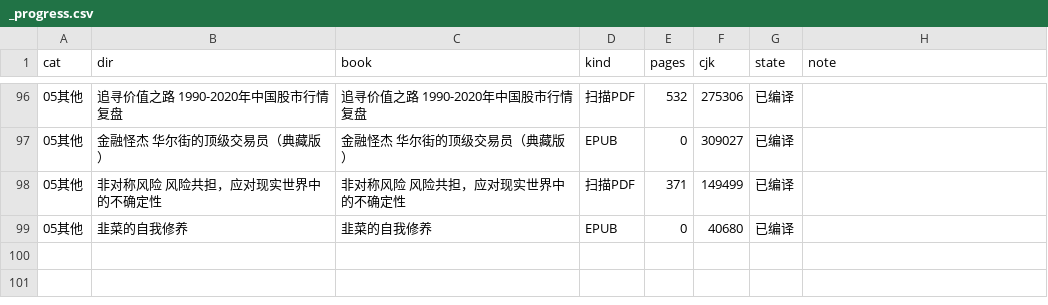
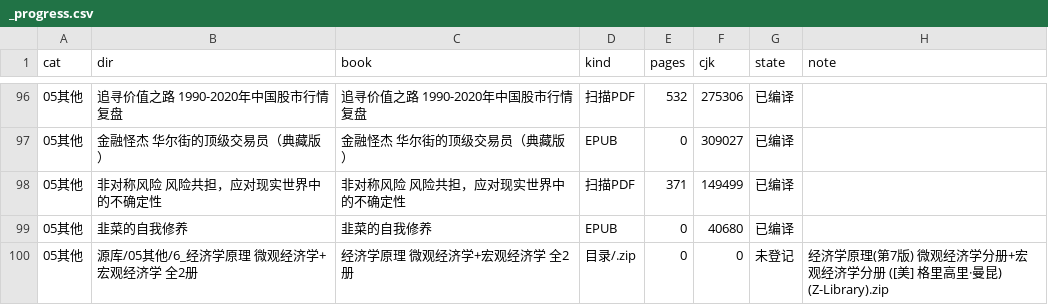
Before and after one commit to zhaoshuaiza/trade-study, a CSV file: raw/books/_progress.csv, drawn as a sheet; only a part is shown, gaps mark what is left out.

Commit message:
chore: 更新蒸馏进度台账
台账口径修正 + lint 修复：
- build_progress.py: 新增源库对账，暴露「未登记」状态（源库有、从未进 raw/books）
- build_progress.py: 修正完成率重复计数（已分流 hedge 8 本本就是已编译子集，原式 106/98=108%）
- lint_vault.py: 跳过误建嵌套副本 /交易学习/（读取抛 OSError(22) 导致 lint 崩溃）
- lint_vault.py: 排除蒸馏流水线产物目录（.cangjie/candidates/dist/tests 等），页面数 789→563
- 台账重生成：合计 99（已编译 98 / 未登记 1），完成率 98/99 = 98%

```diff
--- a/raw/books/_progress.csv
+++ b/raw/books/_progress.csv
@@ -99 +99,2 @@
 05其他,韭菜的自我修养,韭菜的自我修养,EPUB,0,40680,已编译,
+05其他,源库/05其他/6_经济学原理  微观经济学+宏观经济学 全2册,经济学原理 微观经济学+宏观经济学 全2册,目录/.zip,0,0,未登记,经济学原理(第7版) 微观经济学分册+宏观经济学分册 ([美] 格里高里·曼昆) (Z-Library).zip
```
Also changed, not shown: 3 other files.
